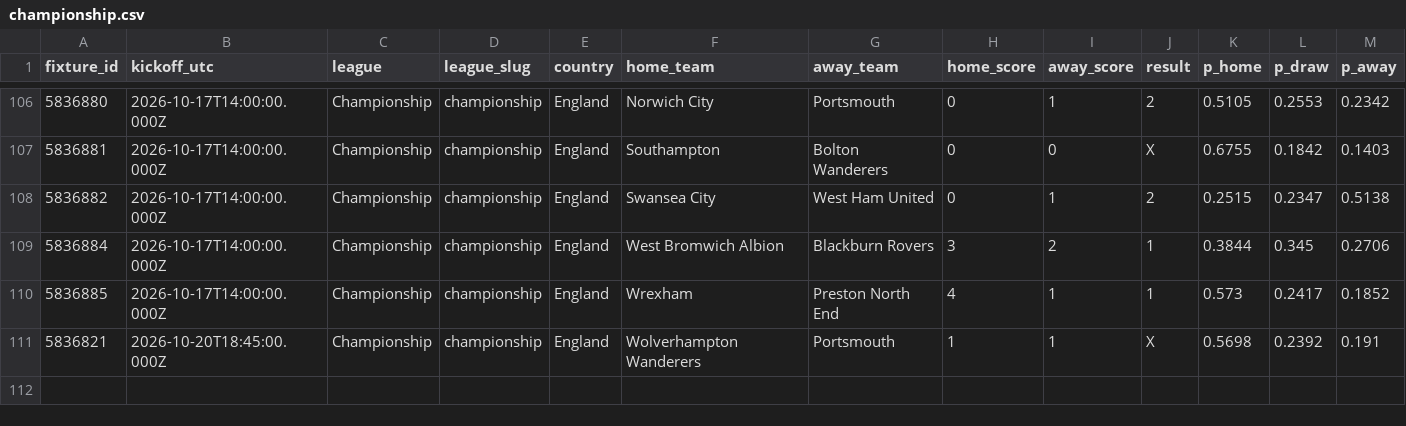
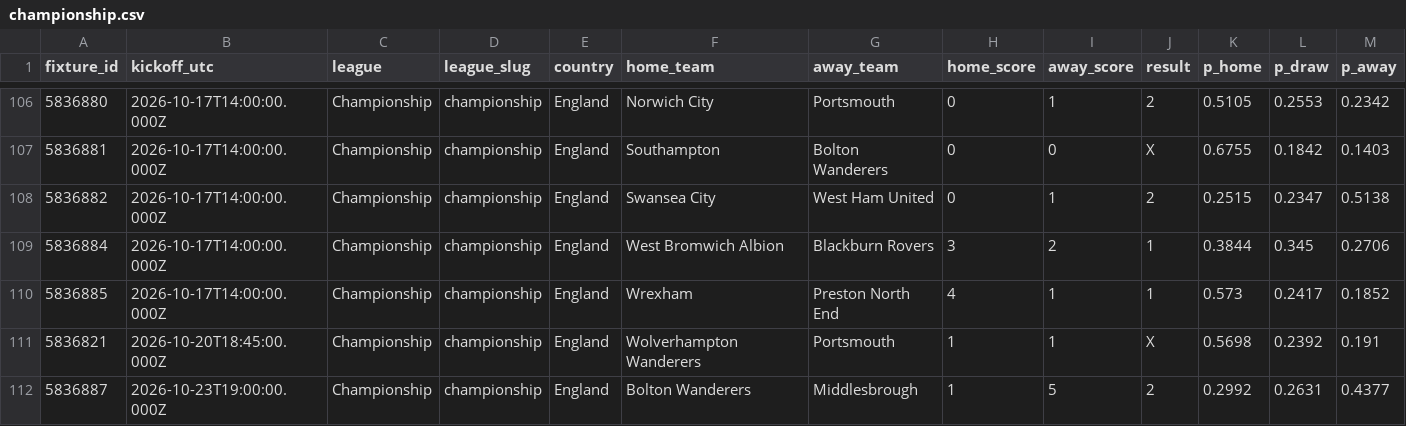
Before and after one commit to serayd61/footballanalytics-open-data, a CSV file: data/championship.csv, drawn as a sheet; only a part is shown, gaps mark what is left out; rows hold the shown columns only; the diff names each change by its address in the sheet, - before the commit and + after, or states it on an @@ line.

```diff
--- a/data/championship.csv
+++ b/data/championship.csv
+row 112: 5836887 | 2026-10-23T19:00:00.000Z | Championship | championship | England | Bolton Wanderers | Middlesbrough | 1 | 5 | 2 | 0.2992 | 0.2631 | 0.4377
```
Also changed, not shown: data/all.csv, data/bundesliga.csv, 9 other files.
